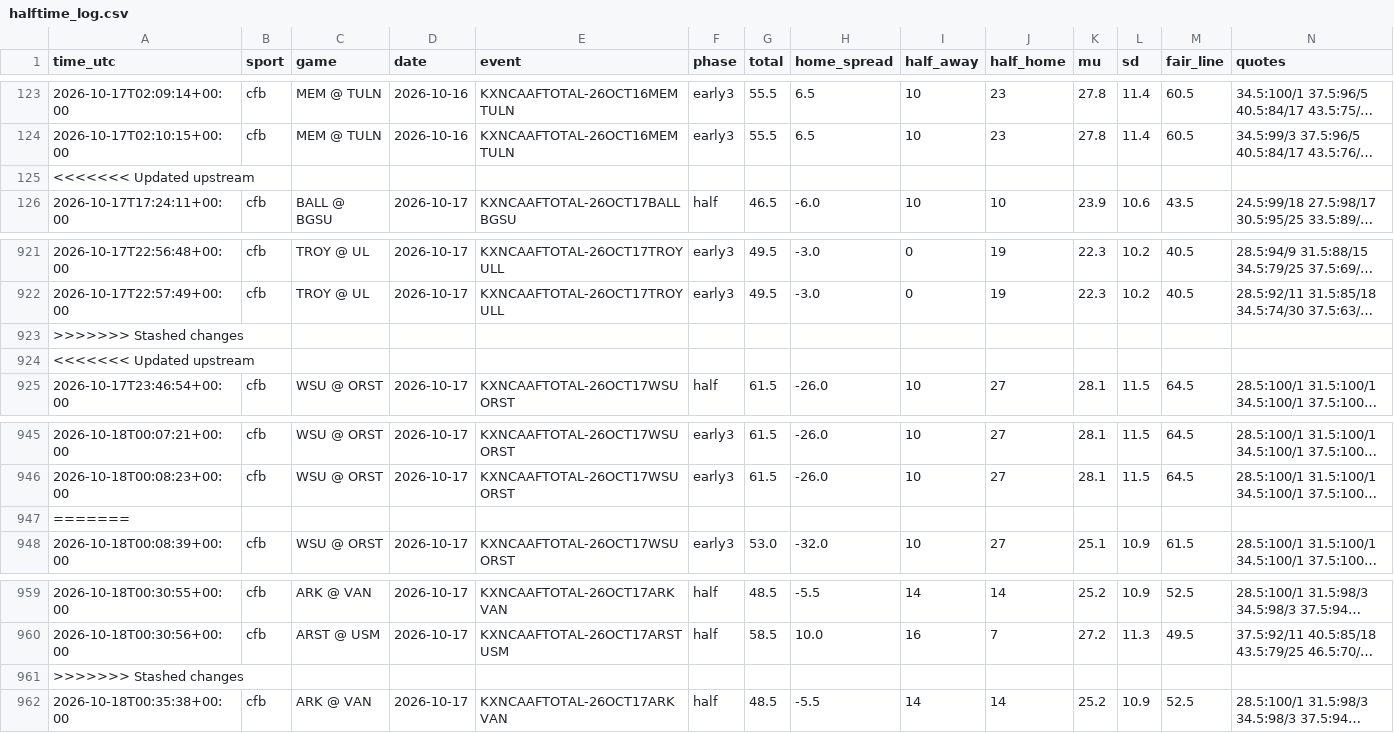
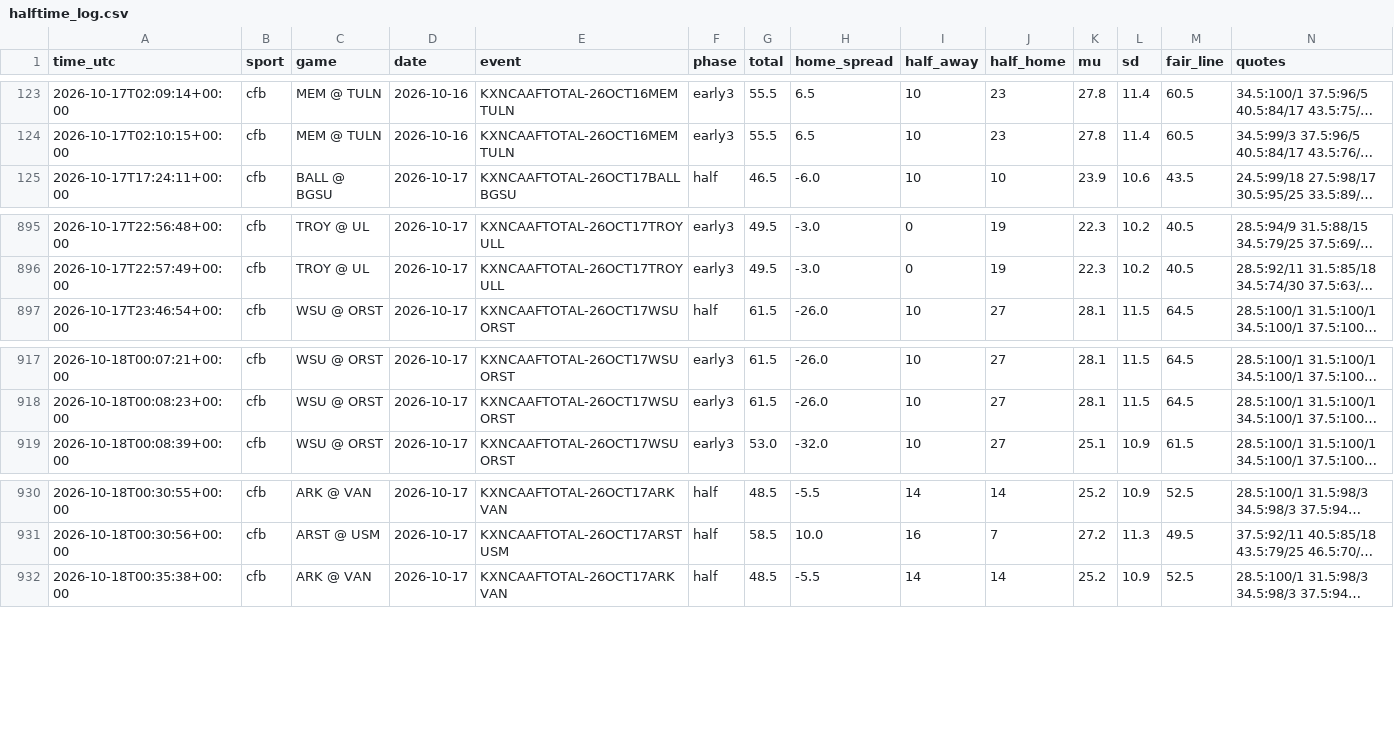
Before and after one commit to fouronetrue/halftime-desk, a CSV file: log/halftime_log.csv, drawn as a sheet; only a part is shown, gaps mark what is left out; long unchanged cells end in …; rows hold the shown columns only; the diff covers the shown part only; the diff names each change by its address in the sheet, - before the commit and + after, or states it on an @@ line.

```diff
--- a/log/halftime_log.csv
+++ b/log/halftime_log.csv
-row 125: <<<<<<< Updated upstream
-row 923: >>>>>>> Stashed changes
-row 924: <<<<<<< Updated upstream
-row 947: =======
-row 961: >>>>>>> Stashed changes
```
Also changed, not shown: 25 removed rows elsewhere in this file, 2 other files.
